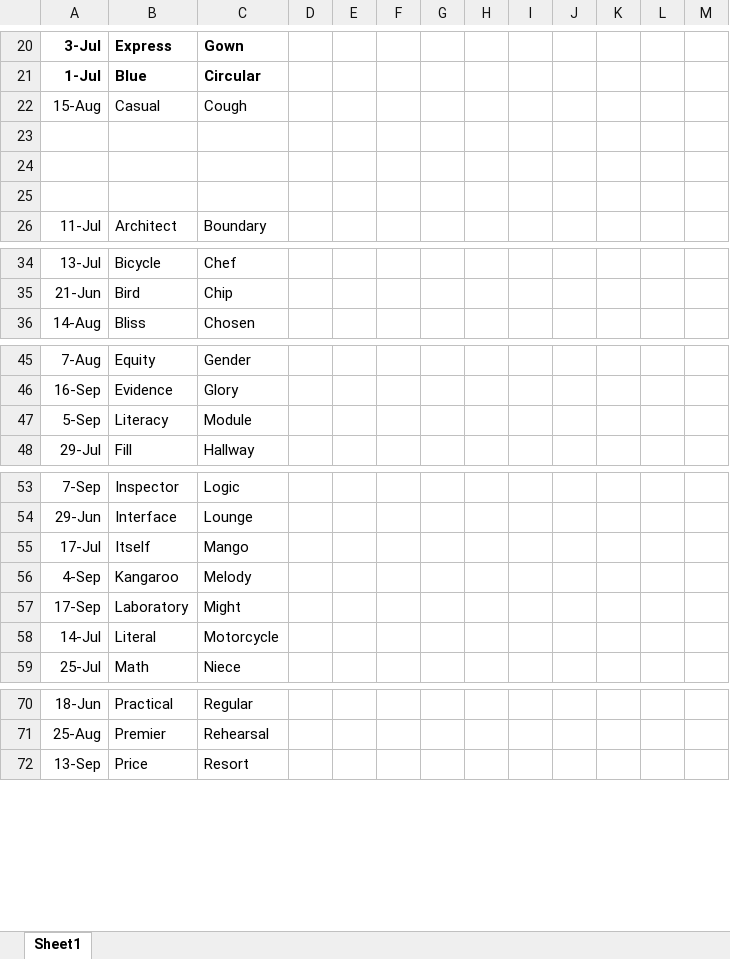
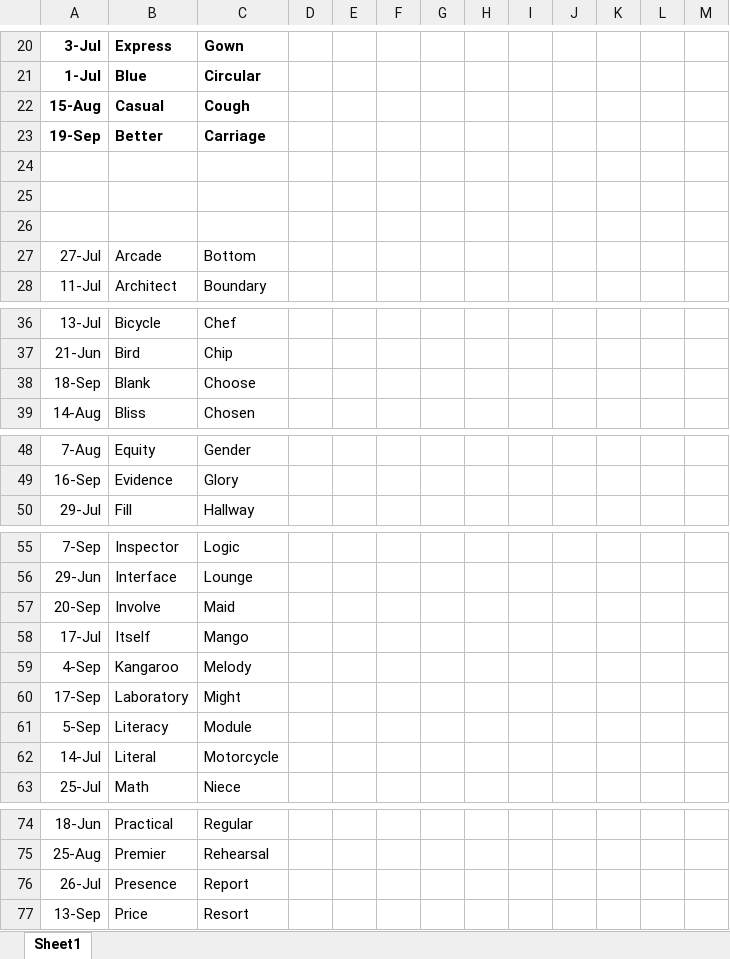
Before and after one commit to jjermanis/the-middle-helper, an Excel workbook: GameHistory.xlsx, sheet Sheet1, drawn as a sheet; only a part is shown, gaps mark what is left out; values as stored, in another font and other column widths than the file's, no borders; the diff names each change by its address in the sheet, - before the commit and + after, or states it on an @@ line.

Commit message:
Version 01.08
Updated data

```diff
--- a/GameHistory.xlsx (sheet Sheet1)
+++ b/GameHistory.xlsx (sheet Sheet1)
-A22:C22 bold: off
+A22:C22 bold: on
+row 23: 19-Sep | Better | Carriage
+row 27: 27-Jul | Arcade | Bottom
+row 38: 18-Sep | Blank | Choose
+row 57: 20-Sep | Involve | Maid
@@ row 47 moved to row 61: 5-Sep @@
+row 76: 26-Jul | Presence | Report
```
Also changed, not shown: 1 other file.
